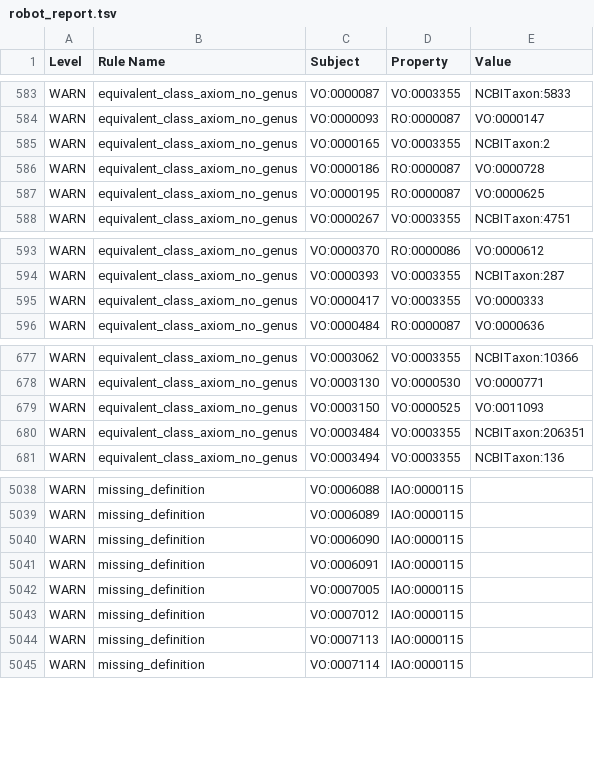
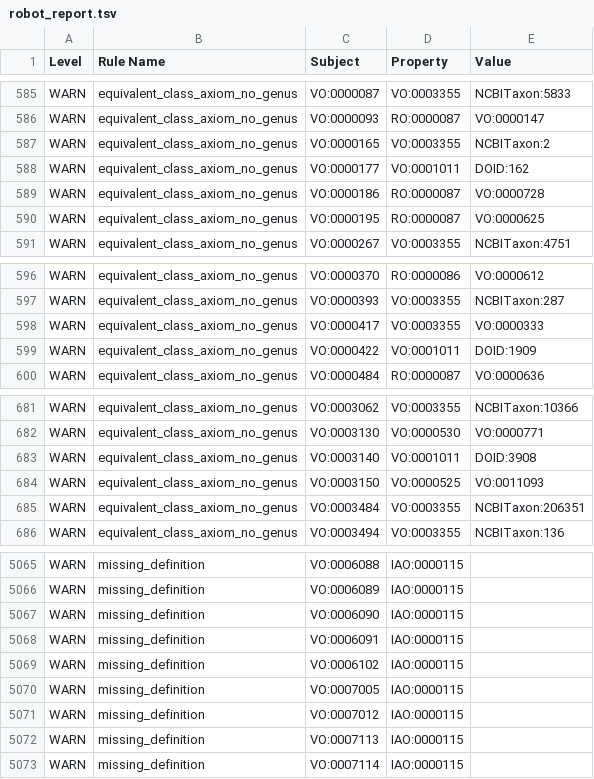
Before and after one commit to vaccineontology/VO, a TSV file: robot_report.tsv, drawn as a sheet; only a part is shown, gaps mark what is left out; the diff covers the shown part only; the diff names each change by its address in the sheet, - before the commit and + after, or states it on an @@ line.

```diff
--- a/robot_report.tsv
+++ b/robot_report.tsv
+row 588: WARN | equivalent_class_axiom_no_genus | VO:0000177 | VO:0001011 | DOID:162
+row 599: WARN | equivalent_class_axiom_no_genus | VO:0000422 | VO:0001011 | DOID:1909
+row 683: WARN | equivalent_class_axiom_no_genus | VO:0003140 | VO:0001011 | DOID:3908
+row 5069: WARN | missing_definition | VO:0006102 | IAO:0000115
```
Also changed, not shown: 24 added rows elsewhere in this file, 5 other files.
